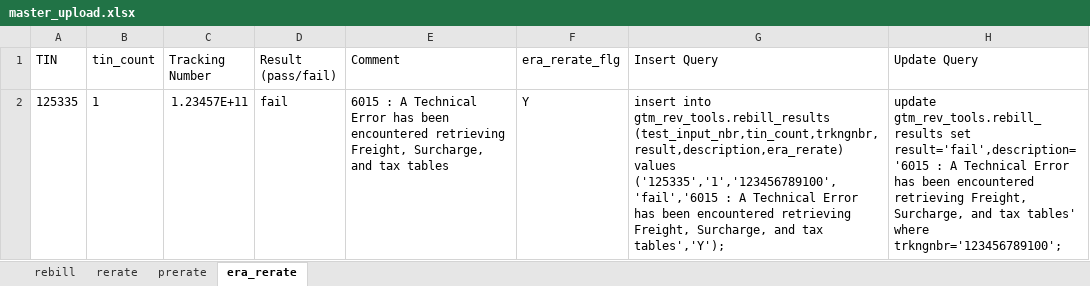
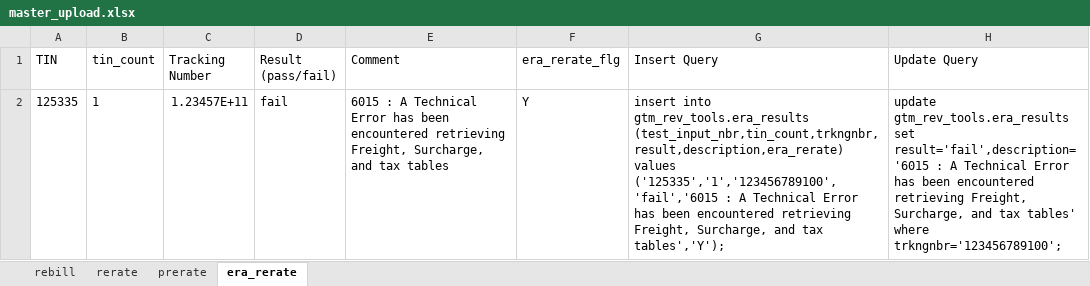
Before and after one commit to 5194105/Master-GUI, an Excel workbook: templates/master_upload.xlsx, sheet era_rerate, drawn as a sheet; values as stored, in another font and other column widths than the file's, no borders; the diff names each change by its address in the sheet, - before the commit and + after, or states it on an @@ line.

```diff
--- a/templates/master_upload.xlsx (sheet era_rerate)
+++ b/templates/master_upload.xlsx (sheet era_rerate)
-G2 (Insert Query): insert into gtm_rev_tools.rebill_results (test_input_nbr,tin_count,trkngnbr,result,description,era_rerate) values…
+G2 (Insert Query): insert into gtm_rev_tools.era_results (test_input_nbr,tin_count,trkngnbr,result,description,era_rerate) values…
-H2 (Update Query): update gtm_rev_tools.rebill_results set result='fail',description='6015…
+H2 (Update Query): update gtm_rev_tools.era_results set result='fail',description='6015…
```
Also changed, not shown: 16 other files.
